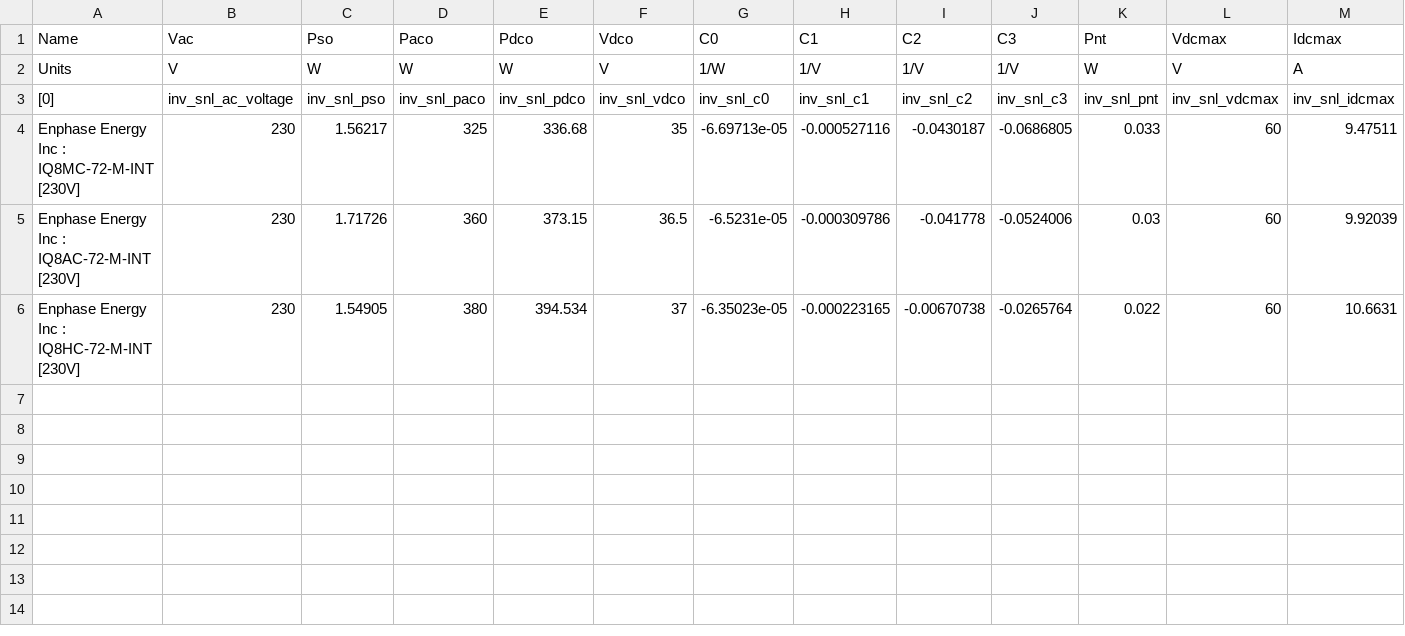
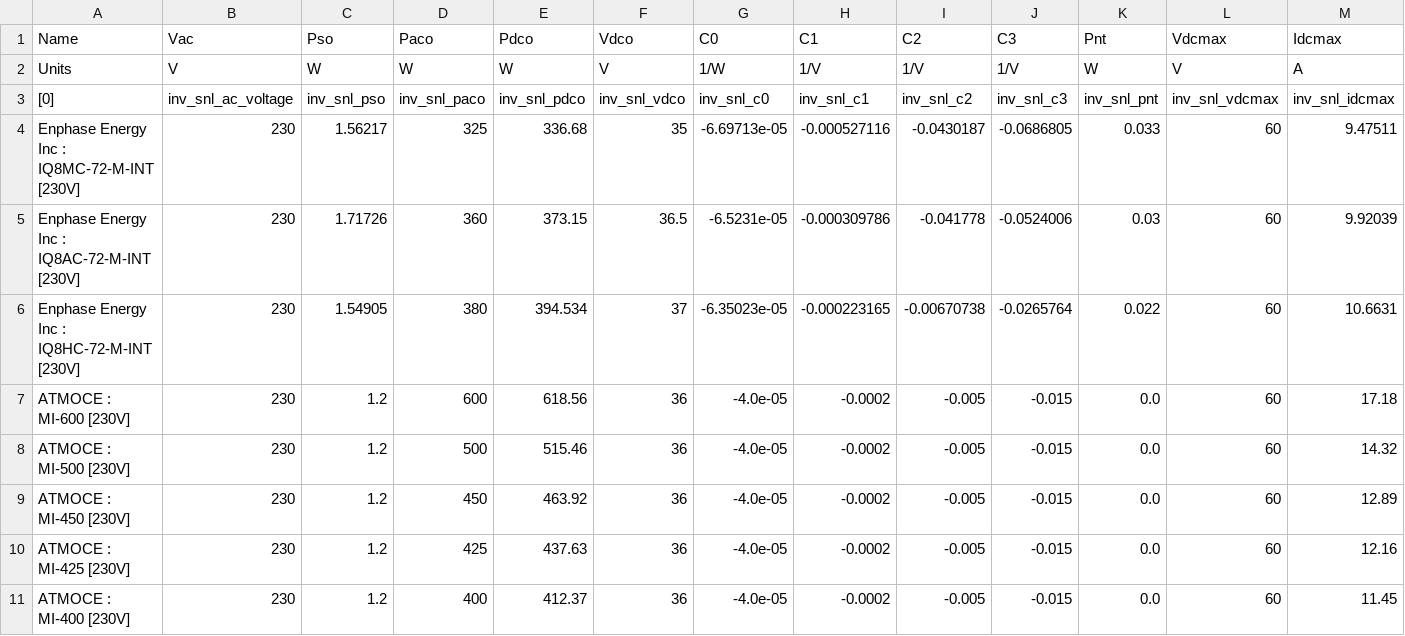
Before and after one commit to AlexLojewski/PV-Trainer-Information, a CSV file: developer/libraries/Inverters.csv, drawn as a sheet; only a part is shown; rows hold the shown columns only; the diff names each change by its address in the sheet, - before the commit and + after, or states it on an @@ line.

```diff
--- a/developer/libraries/Inverters.csv
+++ b/developer/libraries/Inverters.csv
+row 7: ATMOCE : MI-600 [230V] | 230 | 1.2 | 600 | 618.56 | 36 | -4.0e-05 | -0.0002 | -0.005 | -0.015 | 0.0 | 60 | 17.18
+row 8: ATMOCE : MI-500 [230V] | 230 | 1.2 | 500 | 515.46 | 36 | -4.0e-05 | -0.0002 | -0.005 | -0.015 | 0.0 | 60 | 14.32
+row 9: ATMOCE : MI-450 [230V] | 230 | 1.2 | 450 | 463.92 | 36 | -4.0e-05 | -0.0002 | -0.005 | -0.015 | 0.0 | 60 | 12.89
+row 10: ATMOCE : MI-425 [230V] | 230 | 1.2 | 425 | 437.63 | 36 | -4.0e-05 | -0.0002 | -0.005 | -0.015 | 0.0 | 60 | 12.16
+row 11: ATMOCE : MI-400 [230V] | 230 | 1.2 | 400 | 412.37 | 36 | -4.0e-05 | -0.0002 | -0.005 | -0.015 | 0.0 | 60 | 11.45
```
Also changed, not shown: 1 other file.
